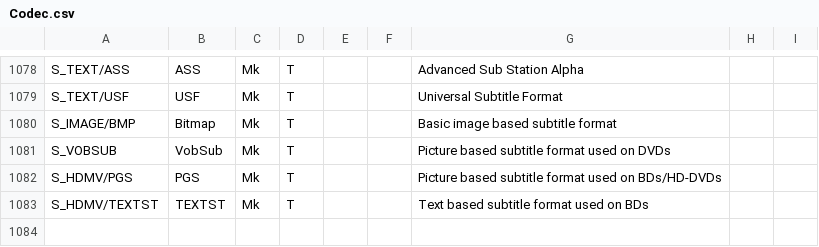
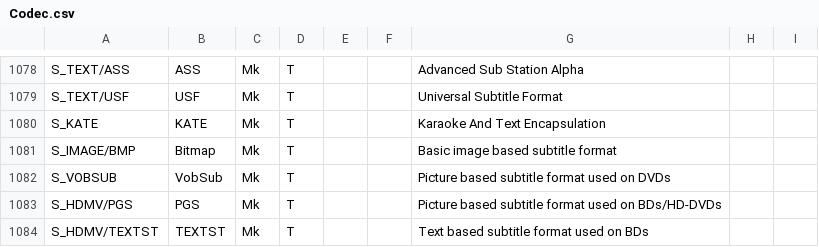
Before and after one commit to MediaArea/MediaInfoLib, a CSV file: Source/Resource/Text/DataBase/Codec.csv, drawn as a sheet; only a part is shown, gaps mark what is left out; the diff names each change by its address in the sheet, - before the commit and + after, or states it on an @@ line.

Commit message:
S_KATE
https://github.com/Matroska-Org/matroska-specification/blob/a2de2b67338fc6f5f64d58e0a65df88850eaca76/codec_specs.md

```diff
--- a/Source/Resource/Text/DataBase/Codec.csv
+++ b/Source/Resource/Text/DataBase/Codec.csv
+row 1080: S_KATE | KATE | Mk | T |  |  | Karaoke And Text Encapsulation
```
Also changed, not shown: Source/Resource/Text/DataBase/CodecID_Text_Matroska.csv, 1 other file.
